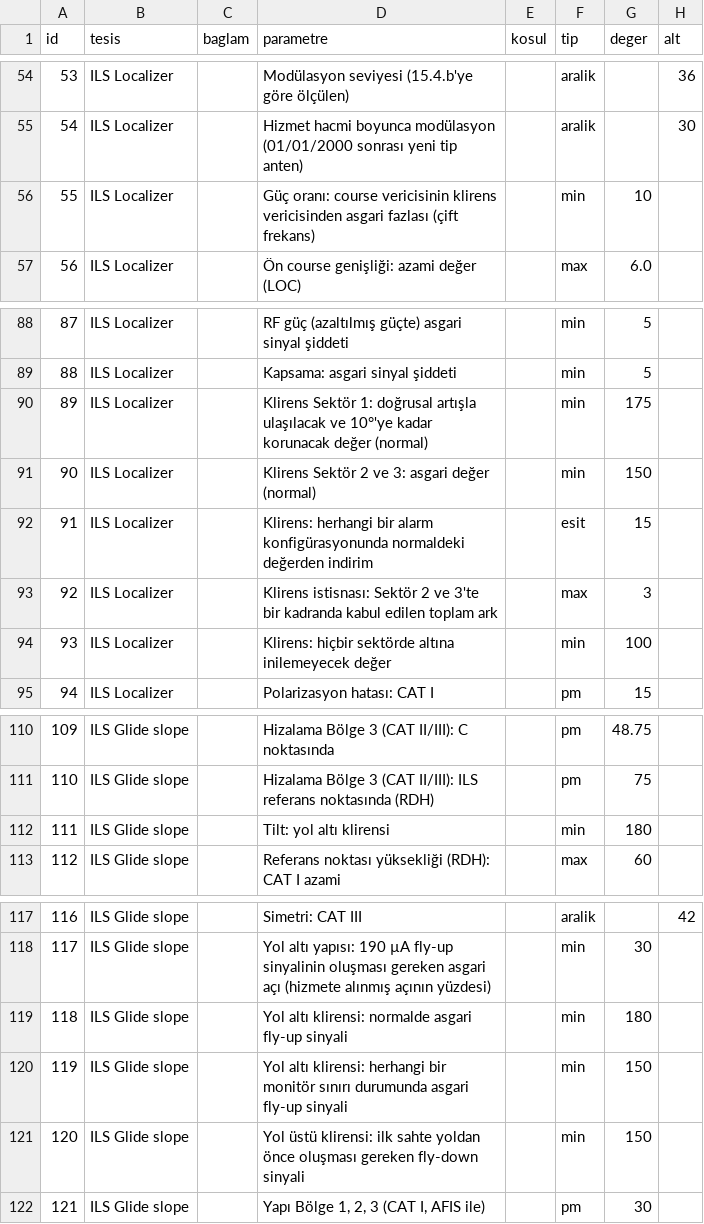
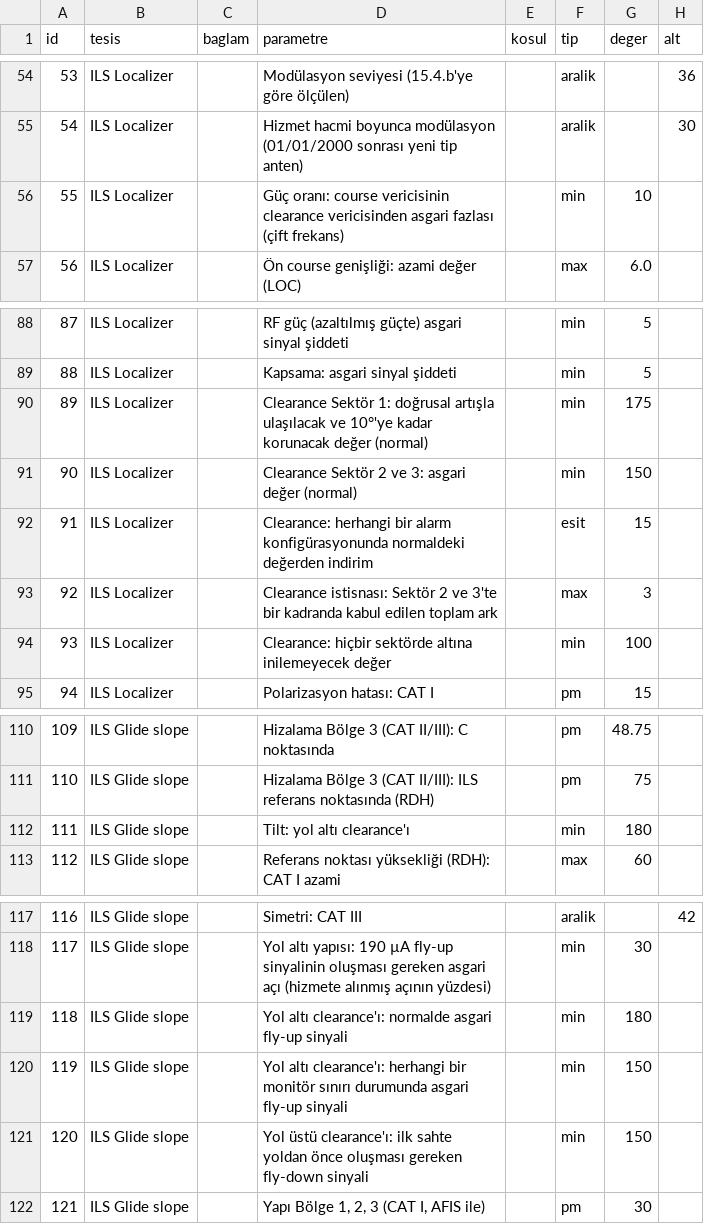
Before and after one commit to necipdongaz/tolerans_alistirmasi, a CSV file: tolerans_tablosu.csv, drawn as a sheet; only a part is shown, gaps mark what is left out; the diff names each change by its address in the sheet, - before the commit and + after, or states it on an @@ line.

```diff
--- a/tolerans_tablosu.csv
+++ b/tolerans_tablosu.csv
-D56 (parametre): …course vericisinin klirens vericisinden asgari…
+D56 (parametre): …course vericisinin clearance vericisinden asgari…
-D90 (parametre): Klirens Sektör 1:…
+D90 (parametre): Clearance Sektör 1:…
-D91 (parametre): Klirens Sektör 2 ve 3: asgari değer (normal)
+D91 (parametre): Clearance Sektör 2 ve 3: asgari değer (normal)
-D92 (parametre): Klirens: herhangi bir…
+D92 (parametre): Clearance: herhangi bir…
-D93 (parametre): Klirens istisnası: Sektör…
+D93 (parametre): Clearance istisnası: Sektör…
-D94 (parametre): Klirens: hiçbir sektörde…
+D94 (parametre): Clearance: hiçbir sektörde…
-D112 (parametre): Tilt: yol altı klirensi
+D112 (parametre): Tilt: yol altı clearance'ı
-D119 (parametre): Yol altı klirensi: normalde asgari…
+D119 (parametre): Yol altı clearance'ı: normalde asgari…
-D120 (parametre): Yol altı klirensi: herhangi bir…
+D120 (parametre): Yol altı clearance'ı: herhangi bir…
-D121 (parametre): Yol üstü klirensi: ilk sahte…
+D121 (parametre): Yol üstü clearance'ı: ilk sahte…
```
Also changed, not shown: 3 other files.
